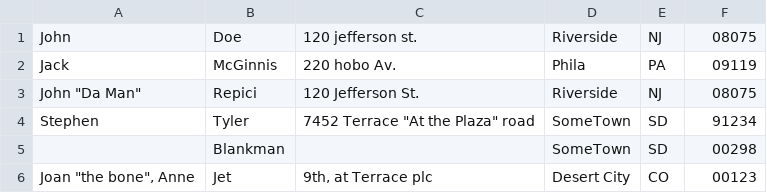
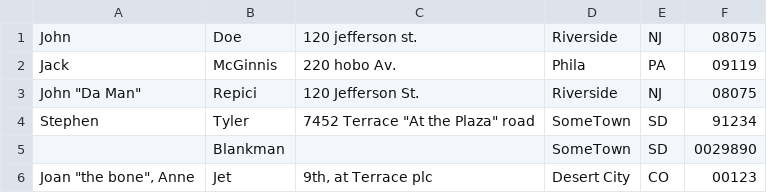
Before and after one commit to MarcepanS/weather_station, a CSV file: addresses.csv, drawn as a sheet.

Commit message:
Update addresses.csv

```diff
--- a/addresses.csv
+++ b/addresses.csv
@@ -4,3 +4,3 @@ Jack,McGinnis,220 hobo Av.,Phila, PA,09119
 Stephen,Tyler,"7452 Terrace ""At the Plaza"" road",SomeTown,SD, 91234
-,Blankman,,SomeTown, SD, 00298
+,Blankman,,SomeTown, SD, 0029890
 "Joan ""the bone"", Anne",Jet,"9th, at Terrace plc",Desert City,CO,00123
```
